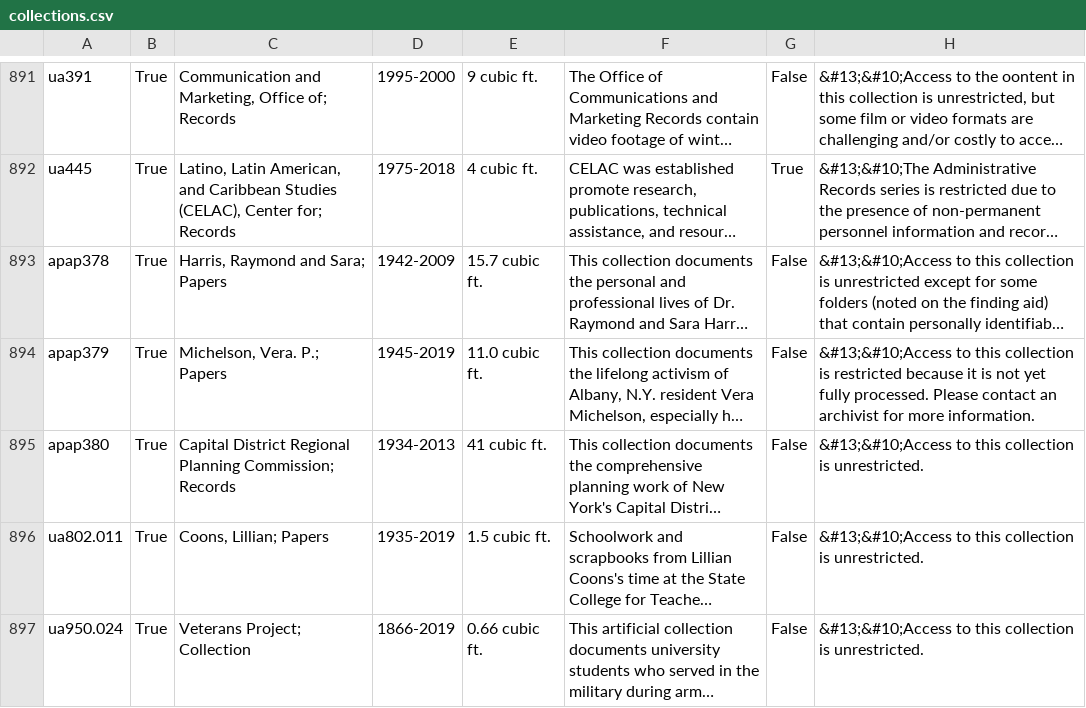
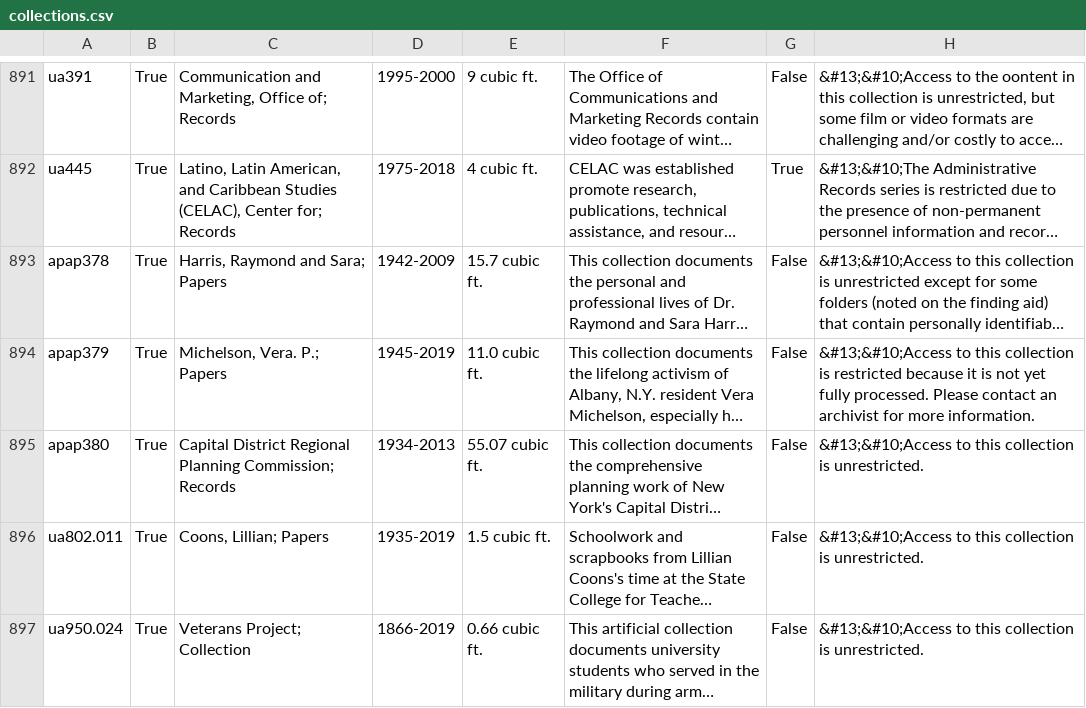
Before and after one commit to UAlbanyArchives/collections, a CSV file: staticData/collections.csv, drawn as a sheet; only a part is shown, gaps mark what is left out; long unchanged cells end in …; the diff names each change by its address in the sheet, - before the commit and + after, or states it on an @@ line.

Commit message:
modified collections exported from ArchivesSpace

```diff
--- a/staticData/collections.csv
+++ b/staticData/collections.csv
-E895: 41 cubic ft.
+E895: 55.07 cubic ft.
```
Also changed, not shown: 12 other files.
